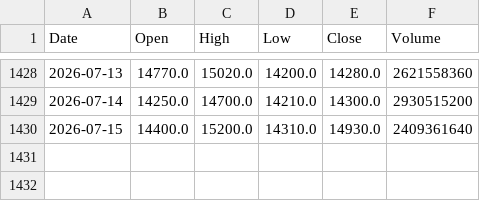
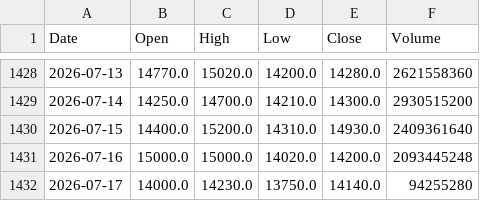
Before and after one commit to sebams81/analisis-tecnico-arg, a CSV file: data_raw/csv/BMA_BA.csv, drawn as a sheet; only a part is shown, gaps mark what is left out.

```diff
--- a/data_raw/csv/BMA_BA.csv
+++ b/data_raw/csv/BMA_BA.csv
@@ -1430 +1430,3 @@ Date,Open,High,Low,Close,Volume
 2026-07-15,14400.0,15200.0,14310.0,14930.0,2409361640
+2026-07-16,15000.0,15000.0,14020.0,14200.0,2093445248
+2026-07-17,14000.0,14230.0,13750.0,14140.0,94255280
```
Also changed, not shown: data_raw/csv/AL30_BA.csv, data_raw/csv/BBAR_BA.csv, 42 other files.
